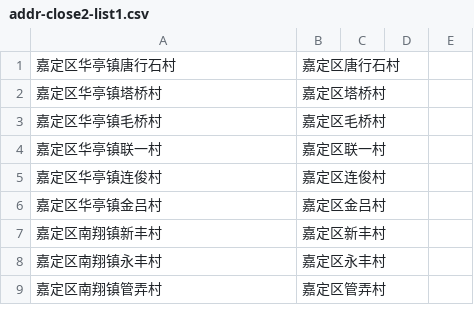
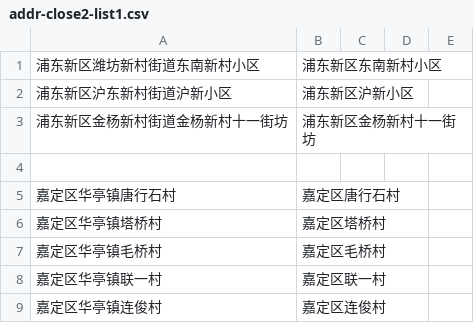
Before and after one commit to coronin/shanghai-2022Mar, a CSV file: addr-close2-list1.csv, drawn as a sheet; only a part is shown; the shorter side is filled out with more unchanged rows.

```diff
--- a/addr-close2-list1.csv
+++ b/addr-close2-list1.csv
@@ -1 +1,5 @@
+浦东新区潍坊新村街道东南新村小区,浦东新区东南新村小区
+浦东新区沪东新村街道沪新小区,浦东新区沪新小区
+浦东新区金杨新村街道金杨新村十一街坊,浦东新区金杨新村十一街坊
+
 嘉定区华亭镇唐行石村,嘉定区唐行石村
```
Also changed, not shown: 9 other files.
